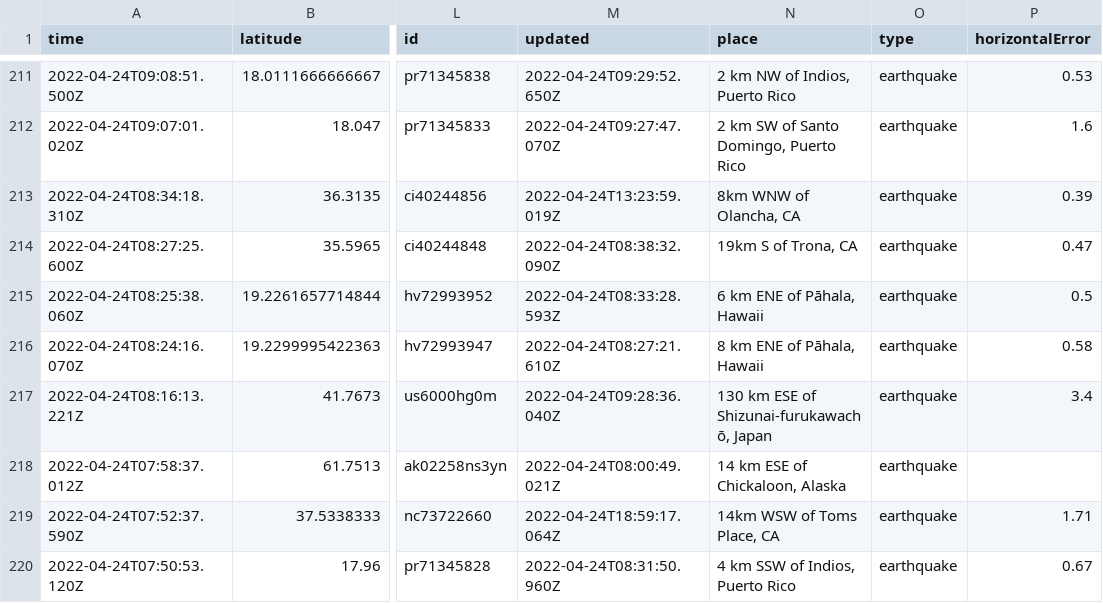
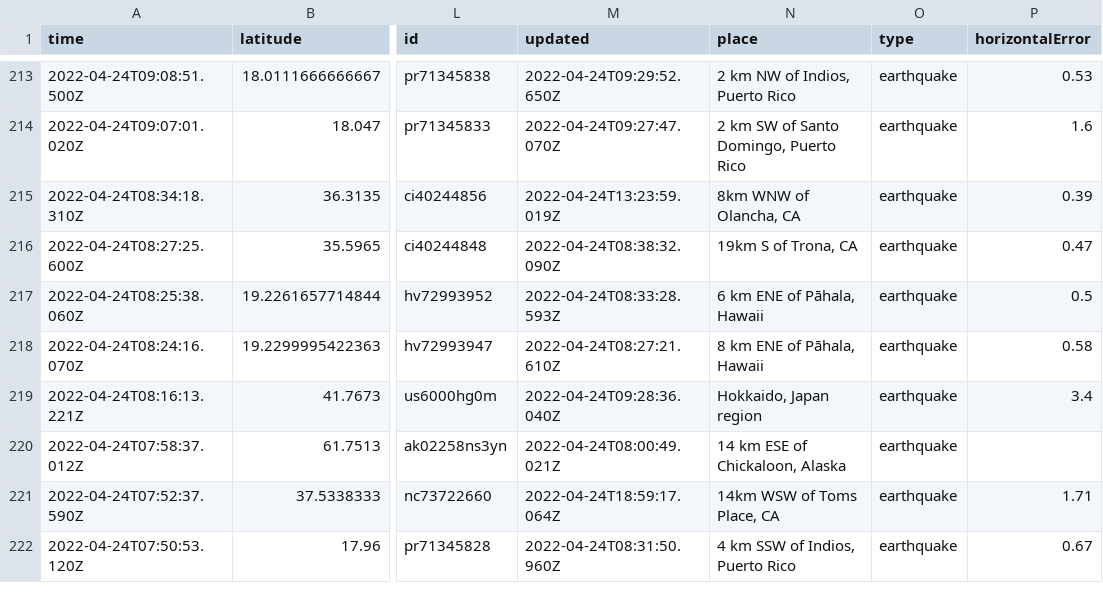
Before and after one commit to cveltri/my-data-robot, a CSV file: usgs_current.csv, drawn as a sheet; only a part is shown, gaps mark what is left out; addresses are those after the commit; the diff covers the shown part only; the diff names each change by its address in the sheet, - before the commit and + after, or states it on an @@ line.

```diff
--- a/usgs_current.csv
+++ b/usgs_current.csv
-N219 (place): 130 km ESE of Shizunai-furukawachō, Japan
+N219 (place): Hokkaido, Japan region
```
Also changed, not shown: 2 added rows, 3 removed rows and 4 edited cells elsewhere in this file.
